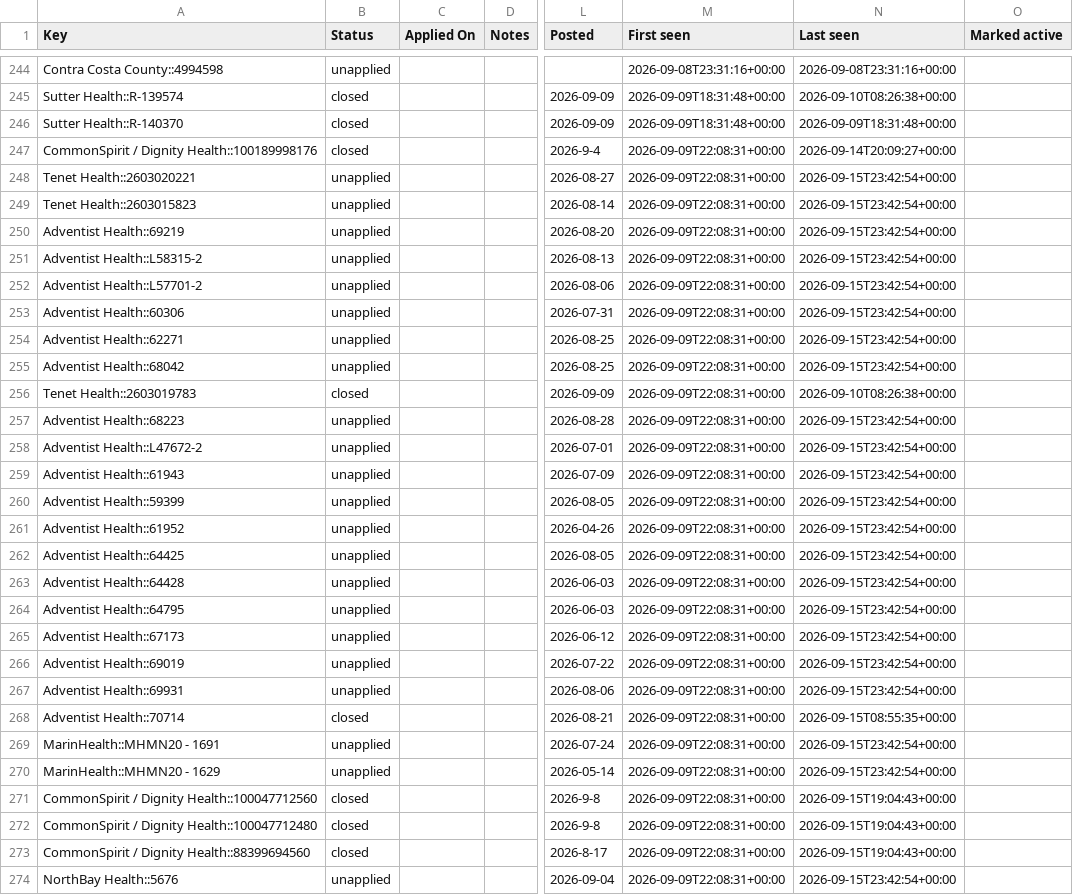
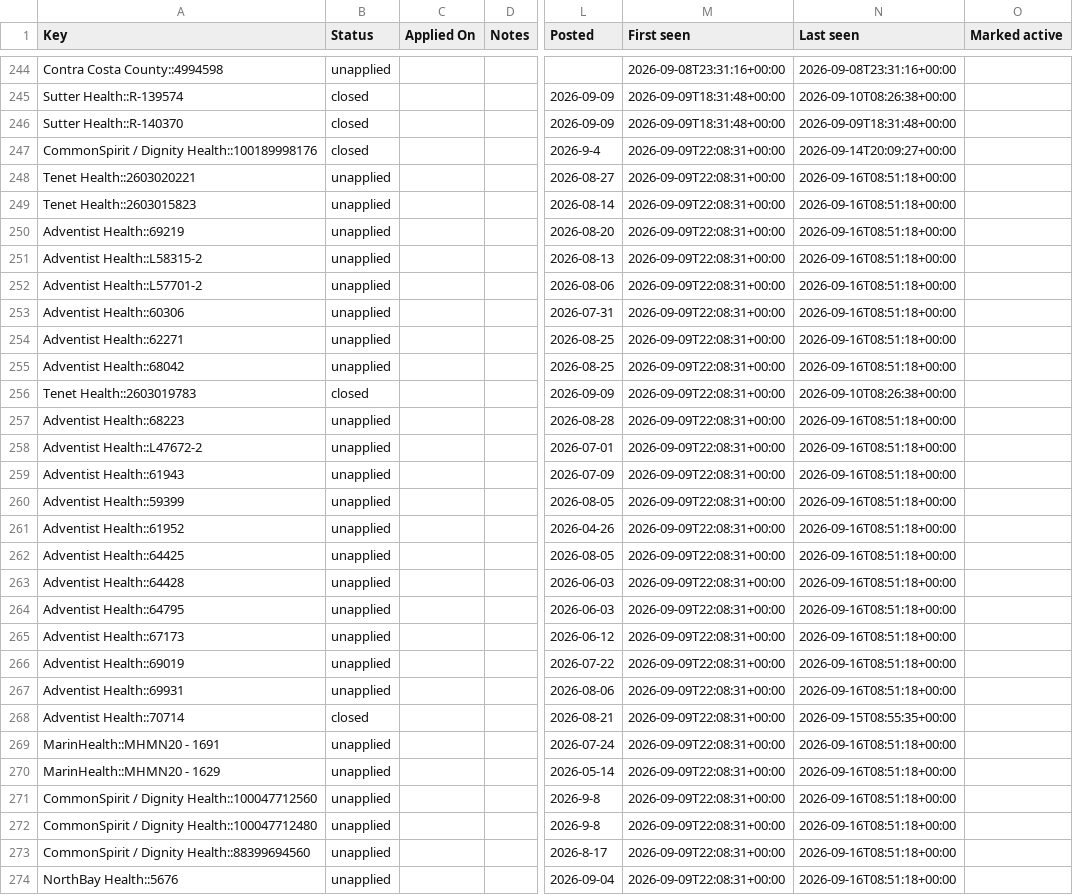
Before and after one commit to jayde89/Nurse-Job-Tracker, a CSV file: applications.csv, drawn as a sheet; only a part is shown, gaps mark what is left out; the diff covers the shown part only; the diff names each change by its address in the sheet, - before the commit and + after, or states it on an @@ line.

```diff
--- a/applications.csv
+++ b/applications.csv
-N248:N255 (Last seen): 2026-09-15T23:42:54+00:00
+N248:N255 (Last seen): 2026-09-16T08:51:18+00:00
-N257:N267 (Last seen): 2026-09-15T23:42:54+00:00
+N257:N267 (Last seen): 2026-09-16T08:51:18+00:00
-N269:N270 (Last seen): 2026-09-15T23:42:54+00:00
+N269:N270 (Last seen): 2026-09-16T08:51:18+00:00
-B271:B273 (Status): closed
+B271:B273 (Status): unapplied
-N271:N273 (Last seen): 2026-09-15T19:04:43+00:00
+N271:N273 (Last seen): 2026-09-16T08:51:18+00:00
-N274 (Last seen): 2026-09-15T23:42:54+00:00
+N274 (Last seen): 2026-09-16T08:51:18+00:00
```
Also changed, not shown: 2 added rows and 126 edited cells elsewhere in this file, 5 other files.
